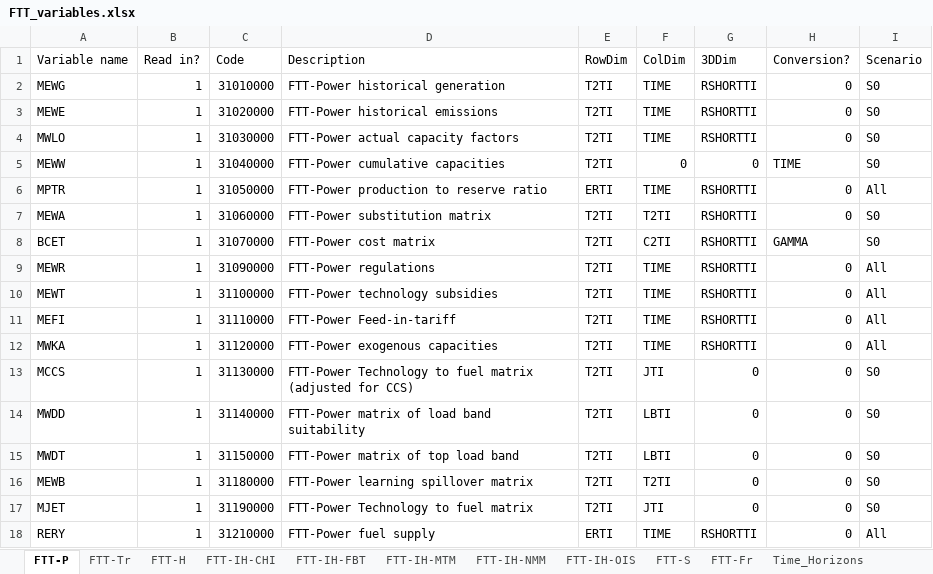
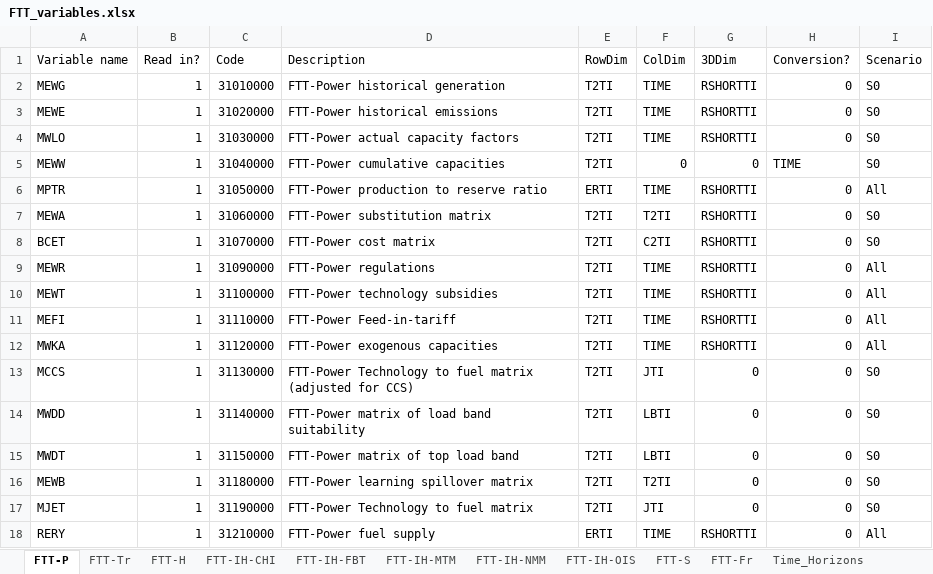
Before and after one commit to cpmodel/FTT_StandAlone, an Excel workbook: Inputs/_MasterFiles/FTT_variables.xlsx, sheet FTT-P, drawn as a sheet; values as stored, in another font and other column widths than the file's, no borders; the diff names each change by its address in the sheet, - before the commit and + after, or states it on an @@ line.

Commit message:
Prevent creation MGAM files
Simplify convert_masterfile_to_csv to prevent creation of unnecessary MGAM files. Data now stored in BCET

```diff
--- a/Inputs/_MasterFiles/FTT_variables.xlsx (sheet FTT-P)
+++ b/Inputs/_MasterFiles/FTT_variables.xlsx (sheet FTT-P)
-H8 (Conversion?): GAMMA
+H8 (Conversion?): 0
```
Also changed, not shown: 1 other file.
